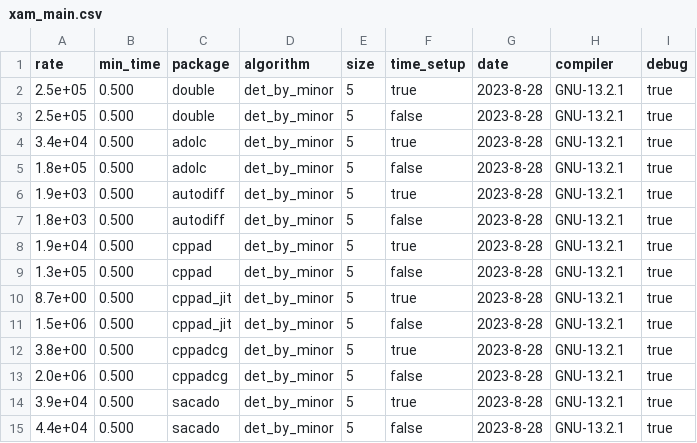
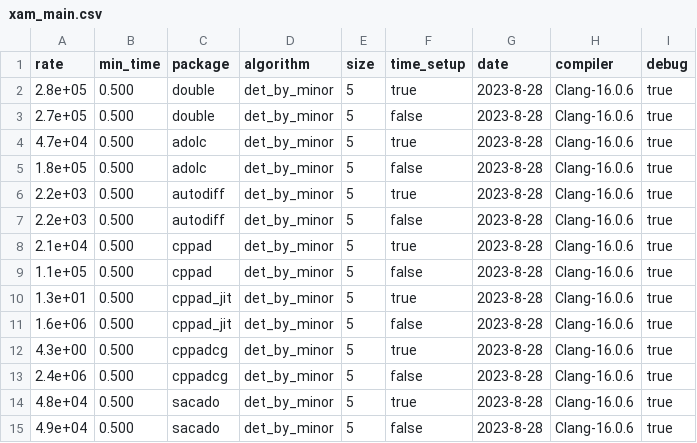
Before and after one commit to bradbell/cmpad, a CSV file: src/xam_main.csv, drawn as a sheet.

Commit message:
main: Changer csv file from test/csv_speed to src/xam_main.csv.

```diff
--- a/src/xam_main.csv
+++ b/src/xam_main.csv
@@ -1,15 +1,15 @@
 rate,min_time,package,algorithm,size,time_setup,date,compiler,debug
-2.5e+05,0.500,double,det_by_minor,5,true,2023-8-28,GNU-13.2.1,true
-2.5e+05,0.500,double,det_by_minor,5,false,2023-8-28,GNU-13.2.1,true
-3.4e+04,0.500,adolc,det_by_minor,5,true,2023-8-28,GNU-13.2.1,true
-1.8e+05,0.500,adolc,det_by_minor,5,false,2023-8-28,GNU-13.2.1,true
-1.9e+03,0.500,autodiff,det_by_minor,5,true,2023-8-28,GNU-13.2.1,true
-1.8e+03,0.500,autodiff,det_by_minor,5,false,2023-8-28,GNU-13.2.1,true
-1.9e+04,0.500,cppad,det_by_minor,5,true,2023-8-28,GNU-13.2.1,true
-1.3e+05,0.500,cppad,det_by_minor,5,false,2023-8-28,GNU-13.2.1,true
-8.7e+00,0.500,cppad_jit,det_by_minor,5,true,2023-8-28,GNU-13.2.1,true
-1.5e+06,0.500,cppad_jit,det_by_minor,5,false,2023-8-28,GNU-13.2.1,true
-3.8e+00,0.500,cppadcg,det_by_minor,5,true,2023-8-28,GNU-13.2.1,true
-2.0e+06,0.500,cppadcg,det_by_minor,5,false,2023-8-28,GNU-13.2.1,true
-3.9e+04,0.500,sacado,det_by_minor,5,true,2023-8-28,GNU-13.2.1,true
-4.4e+04,0.500,sacado,det_by_minor,5,false,2023-8-28,GNU-13.2.1,true
+2.8e+05,0.500,double,det_by_minor,5,true,2023-8-28,Clang-16.0.6,true
+2.7e+05,0.500,double,det_by_minor,5,false,2023-8-28,Clang-16.0.6,true
+4.7e+04,0.500,adolc,det_by_minor,5,true,2023-8-28,Clang-16.0.6,true
+1.8e+05,0.500,adolc,det_by_minor,5,false,2023-8-28,Clang-16.0.6,true
+2.2e+03,0.500,autodiff,det_by_minor,5,true,2023-8-28,Clang-16.0.6,true
+2.2e+03,0.500,autodiff,det_by_minor,5,false,2023-8-28,Clang-16.0.6,true
+2.1e+04,0.500,cppad,det_by_minor,5,true,2023-8-28,Clang-16.0.6,true
+1.1e+05,0.500,cppad,det_by_minor,5,false,2023-8-28,Clang-16.0.6,true
+1.3e+01,0.500,cppad_jit,det_by_minor,5,true,2023-8-28,Clang-16.0.6,true
+1.6e+06,0.500,cppad_jit,det_by_minor,5,false,2023-8-28,Clang-16.0.6,true
+4.3e+00,0.500,cppadcg,det_by_minor,5,true,2023-8-28,Clang-16.0.6,true
+2.4e+06,0.500,cppadcg,det_by_minor,5,false,2023-8-28,Clang-16.0.6,true
+4.8e+04,0.500,sacado,det_by_minor,5,true,2023-8-28,Clang-16.0.6,true
+4.9e+04,0.500,sacado,det_by_minor,5,false,2023-8-28,Clang-16.0.6,true
```
Also changed, not shown: 5 other files.
